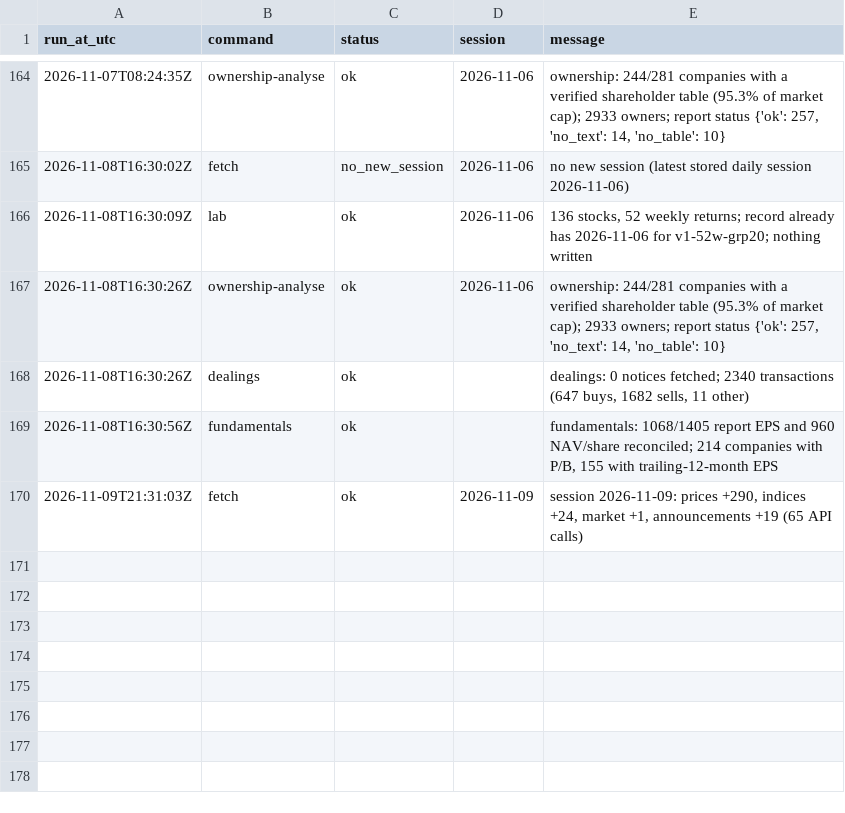
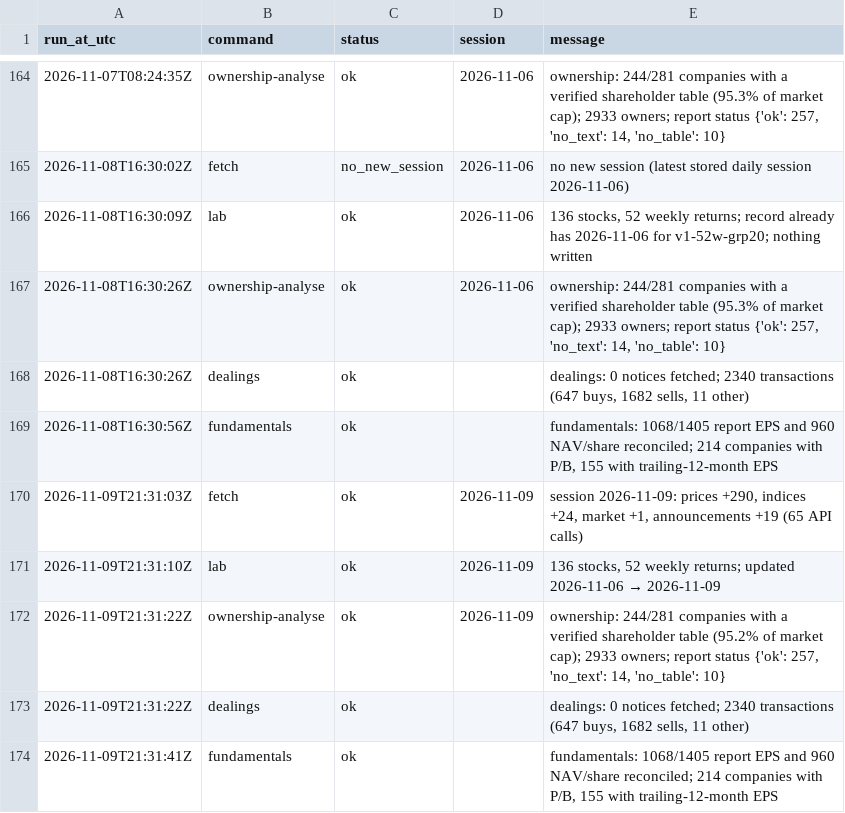
Before and after one commit to MinimumLizard/CSE, a CSV file: data/runs.csv, drawn as a sheet; only a part is shown, gaps mark what is left out; the diff names each change by its address in the sheet, - before the commit and + after, or states it on an @@ line.

```diff
--- a/data/runs.csv
+++ b/data/runs.csv
+row 171: 2026-11-09T21:31:10Z | lab | ok | 2026-11-09 | 136 stocks, 52 weekly returns; updated 2026-11-06 → 2026-11-09
+row 172: 2026-11-09T21:31:22Z | ownership-analyse | ok | 2026-11-09 | ownership: 244/281 companies with a verified shareholder table (95.2% of market cap); 2933 owners; report status {'ok': 257, 'no_text': 14, 'no_table': 10}
+row 173: 2026-11-09T21:31:22Z | dealings | ok |  | dealings: 0 notices fetched; 2340 transactions (647 buys, 1682 sells, 11 other)
+row 174: 2026-11-09T21:31:41Z | fundamentals | ok |  | fundamentals: 1068/1405 report EPS and 960 NAV/share reconciled; 214 companies with P/B, 155 with trailing-12-month EPS
```
Also changed, not shown: data/fundamentals/latest.csv, data/history/corporate_actions.csv, 5 other files.
